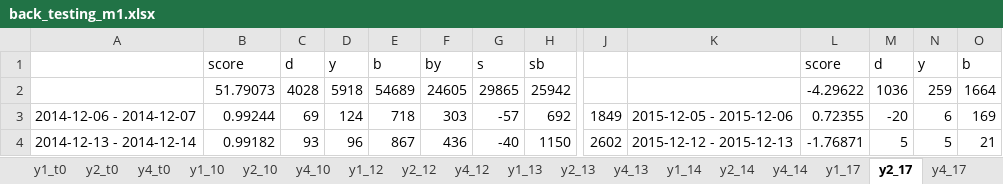
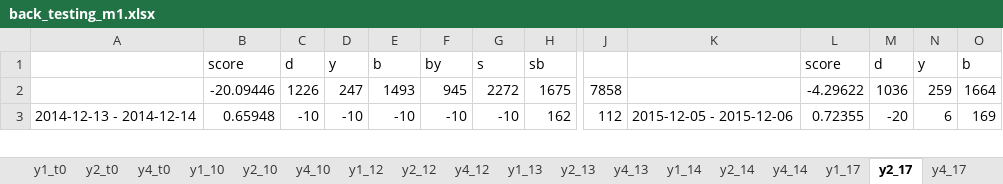
Before and after one commit to didw/kra, an Excel workbook: result/back_testing_m1.xlsx, sheet y2_17, drawn as a sheet; only a part is shown, gaps mark what is left out; values as stored, in another font and other column widths than the file's, no borders; removed rows and columns are numbered as before the commit, all else as after; rows hold the shown columns only; the diff covers the shown part only; the diff names each change by its address in the sheet, - before the commit and + after, or states it on an @@ line.

```diff
--- a/result/back_testing_m1.xlsx (sheet y2_17)
+++ b/result/back_testing_m1.xlsx (sheet y2_17)
-B2: 51.79073
+B2: -20.09446
-C2: 4028
+C2: 1226
-D2: 5918
+D2: 247
-E2: 54689
+E2: 1493
-F2: 24605
+F2: 945
-G2: 29865
+G2: 2272
-H2: 25942
+H2: 1675
-J2: (empty)
+J2: 7858
-row 3: 2014-12-06 - 2014-12-07 | 0.99244 | 69 | 124 | 718 | 303 | -57 | 692 | 1849 | 2015-12-05 - 2015-12-06 | 0.72355 | -20 | 6 | 169
-B3: 0.99182
+B3: 0.65948
-C3: 93
+C3: -10
-D3: 96
+D3: -10
-E3: 867
+E3: -10
-F3: 436
+F3: -10
-G3: -40
+G3: -10
-H3: 1150
+H3: 162
-J3: 2602
+J3: 112
-K3: 2015-12-12 - 2015-12-13
+K3: 2015-12-05 - 2015-12-06
-L3: -1.76871
+L3: 0.72355
-M3: 5
+M3: -20
-N3: 5
+N3: 6
-O3: 21
+O3: 169
```
Also changed, not shown: 13 added rows, 15 removed rows and 613 edited cells elsewhere in this sheet, sheet ss4, sheet y1_17, sheet y4_17, sheet y4_10, sheet y2_t0, sheet y1_10, 12 more sheets.
